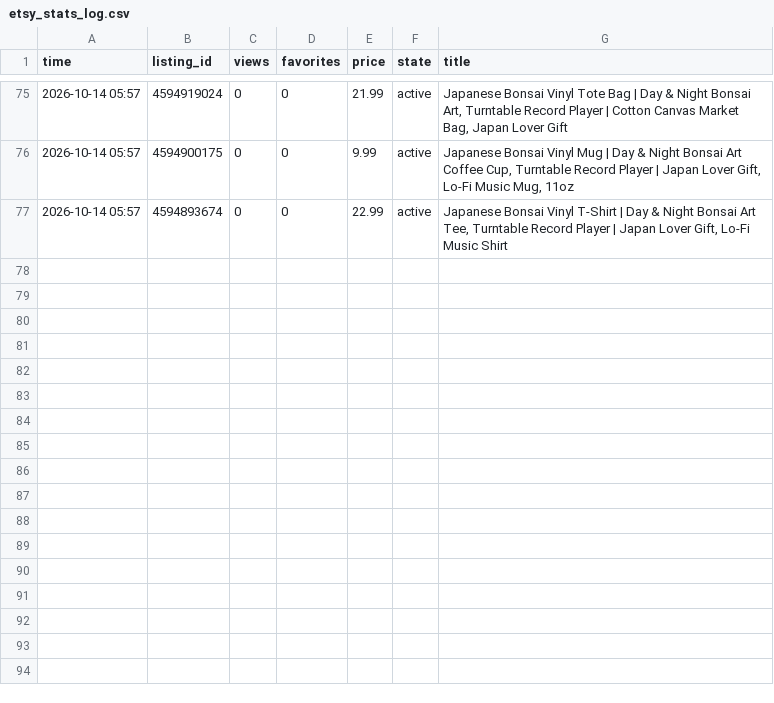
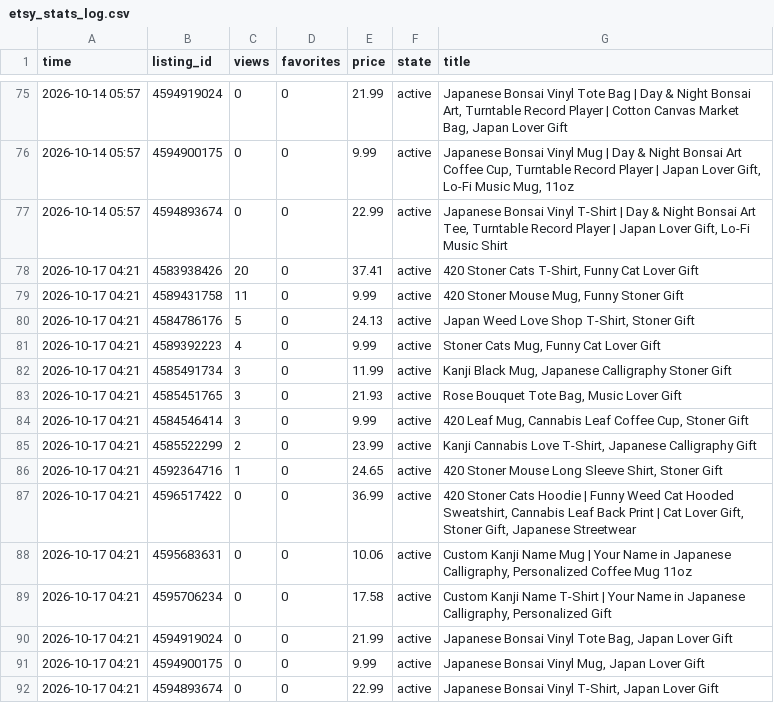
Before and after one commit to m08046430330-hub/-, a CSV file: etsy_stats_log.csv, drawn as a sheet; only a part is shown, gaps mark what is left out.

```diff
--- a/etsy_stats_log.csv
+++ b/etsy_stats_log.csv
@@ -77 +77,16 @@ time,listing_id,views,favorites,price,state,title
 2026-10-14 05:57,4594893674,0,0,22.99,active,"Japanese Bonsai Vinyl T-Shirt | Day & Night Bonsai Art Tee, Turntable Record Player | Japan Lover Gift, Lo-Fi Music Shirt"
+2026-10-17 04:21,4583938426,20,0,37.41,active,"420 Stoner Cats T-Shirt, Funny Cat Lover Gift"
+2026-10-17 04:21,4589431758,11,0,9.99,active,"420 Stoner Mouse Mug, Funny Stoner Gift"
+2026-10-17 04:21,4584786176,5,0,24.13,active,"Japan Weed Love Shop T-Shirt, Stoner Gift"
+2026-10-17 04:21,4589392223,4,0,9.99,active,"Stoner Cats Mug, Funny Cat Lover Gift"
+2026-10-17 04:21,4585491734,3,0,11.99,active,"Kanji Black Mug, Japanese Calligraphy Stoner Gift"
+2026-10-17 04:21,4585451765,3,0,21.93,active,"Rose Bouquet Tote Bag, Music Lover Gift"
+2026-10-17 04:21,4584546414,3,0,9.99,active,"420 Leaf Mug, Cannabis Leaf Coffee Cup, Stoner Gift"
+2026-10-17 04:21,4585522299,2,0,23.99,active,"Kanji Cannabis Love T-Shirt, Japanese Calligraphy Gift"
+2026-10-17 04:21,4592364716,1,0,24.65,active,"420 Stoner Mouse Long Sleeve Shirt, Stoner Gift"
+2026-10-17 04:21,4596517422,0,0,36.99,active,"420 Stoner Cats Hoodie | Funny Weed Cat Hooded Sweatshirt, Cannabis Leaf Back Print | Cat Lover Gift, Stoner Gift, Japanese Streetwear"
+2026-10-17 04:21,4595683631,0,0,10.06,active,"Custom Kanji Name Mug | Your Name in Japanese Calligraphy, Personalized Coffee Mug 11oz"
+2026-10-17 04:21,4595706234,0,0,17.58,active,"Custom Kanji Name T-Shirt | Your Name in Japanese Calligraphy, Personalized Gift"
+2026-10-17 04:21,4594919024,0,0,21.99,active,"Japanese Bonsai Vinyl Tote Bag, Japan Lover Gift"
+2026-10-17 04:21,4594900175,0,0,9.99,active,"Japanese Bonsai Vinyl Mug, Japan Lover Gift"
+2026-10-17 04:21,4594893674,0,0,22.99,active,"Japanese Bonsai Vinyl T-Shirt, Japan Lover Gift"
```
Also changed, not shown: 1 other file.
